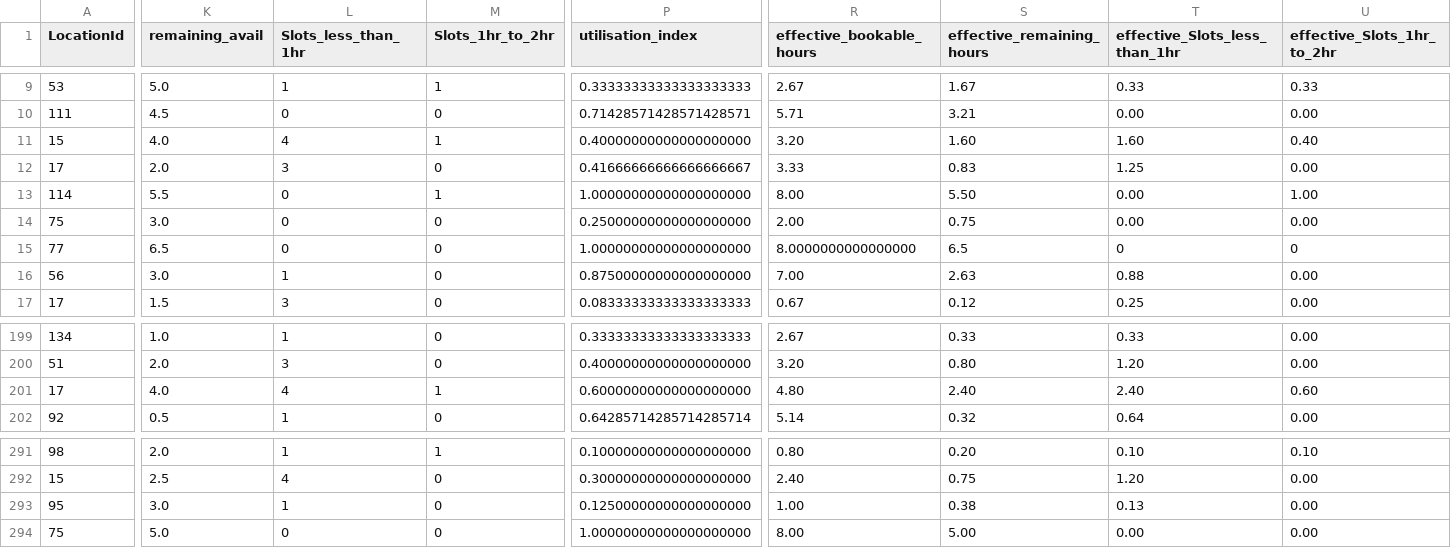
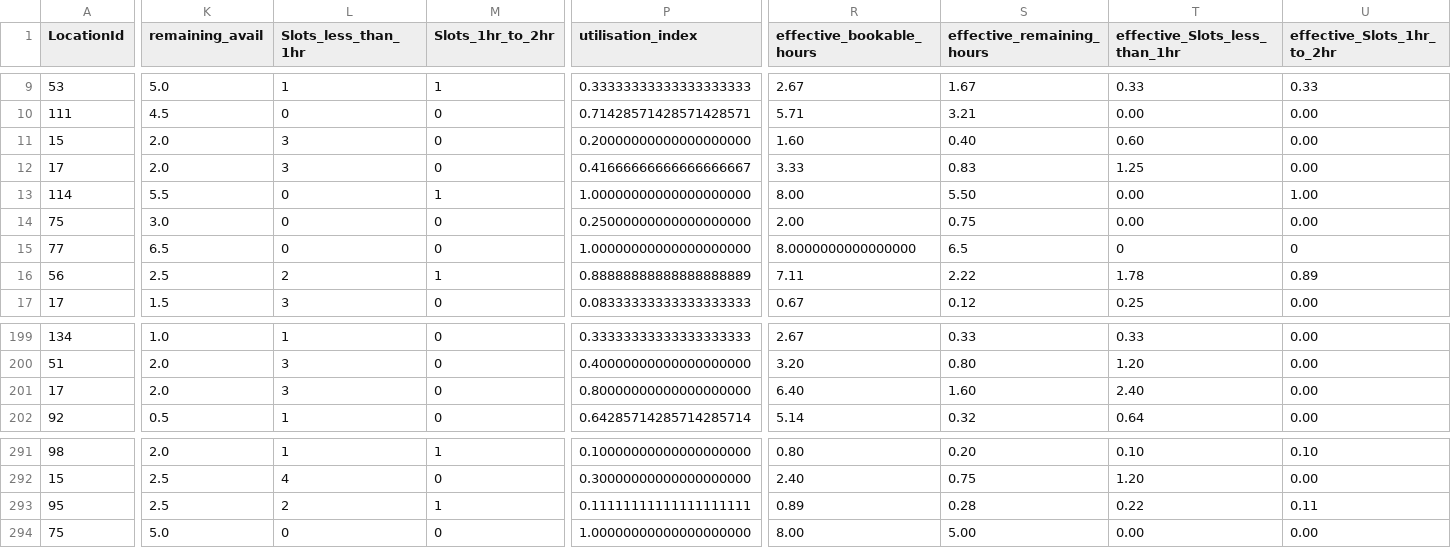
Before and after one commit to AryanGupta-Faireez/availability-dashboard, a CSV file: data/availability.csv, drawn as a sheet; only a part is shown, gaps mark what is left out; the diff covers the shown part only; the diff names each change by its address in the sheet, - before the commit and + after, or states it on an @@ line.

```diff
--- a/data/availability.csv
+++ b/data/availability.csv
-K11 (remaining_avail): 4.0
+K11 (remaining_avail): 2.0
-L11 (Slots_less_than_1hr): 4
+L11 (Slots_less_than_1hr): 3
-M11 (Slots_1hr_to_2hr): 1
+M11 (Slots_1hr_to_2hr): 0
-P11 (utilisation_index): 0.40000000000000000000
+P11 (utilisation_index): 0.20000000000000000000
-R11 (effective_bookable_hours): 3.20
+R11 (effective_bookable_hours): 1.60
-S11 (effective_remaining_hours): 1.60
+S11 (effective_remaining_hours): 0.40
-T11 (effective_Slots_less_than_1hr): 1.60
+T11 (effective_Slots_less_than_1hr): 0.60
-U11 (effective_Slots_1hr_to_2hr): 0.40
+U11 (effective_Slots_1hr_to_2hr): 0.00
-K16 (remaining_avail): 3.0
+K16 (remaining_avail): 2.5
-L16 (Slots_less_than_1hr): 1
+L16 (Slots_less_than_1hr): 2
-M16 (Slots_1hr_to_2hr): 0
+M16 (Slots_1hr_to_2hr): 1
-P16 (utilisation_index): 0.87500000000000000000
+P16 (utilisation_index): 0.88888888888888888889
-R16 (effective_bookable_hours): 7.00
+R16 (effective_bookable_hours): 7.11
-S16 (effective_remaining_hours): 2.63
+S16 (effective_remaining_hours): 2.22
-T16 (effective_Slots_less_than_1hr): 0.88
+T16 (effective_Slots_less_than_1hr): 1.78
-U16 (effective_Slots_1hr_to_2hr): 0.00
+U16 (effective_Slots_1hr_to_2hr): 0.89
-K201 (remaining_avail): 4.0
+K201 (remaining_avail): 2.0
-L201 (Slots_less_than_1hr): 4
+L201 (Slots_less_than_1hr): 3
-M201 (Slots_1hr_to_2hr): 1
+M201 (Slots_1hr_to_2hr): 0
-P201 (utilisation_index): 0.60000000000000000000
+P201 (utilisation_index): 0.80000000000000000000
-R201 (effective_bookable_hours): 4.80
+R201 (effective_bookable_hours): 6.40
-S201 (effective_remaining_hours): 2.40
+S201 (effective_remaining_hours): 1.60
-U201 (effective_Slots_1hr_to_2hr): 0.60
+U201 (effective_Slots_1hr_to_2hr): 0.00
-K293 (remaining_avail): 3.0
+K293 (remaining_avail): 2.5
-L293 (Slots_less_than_1hr): 1
+L293 (Slots_less_than_1hr): 2
-M293 (Slots_1hr_to_2hr): 0
+M293 (Slots_1hr_to_2hr): 1
-P293 (utilisation_index): 0.12500000000000000000
+P293 (utilisation_index): 0.11111111111111111111
-R293 (effective_bookable_hours): 1.00
+R293 (effective_bookable_hours): 0.89
-S293 (effective_remaining_hours): 0.38
+S293 (effective_remaining_hours): 0.28
-T293 (effective_Slots_less_than_1hr): 0.13
+T293 (effective_Slots_less_than_1hr): 0.22
-U293 (effective_Slots_1hr_to_2hr): 0.00
+U293 (effective_Slots_1hr_to_2hr): 0.11
```
Also changed, not shown: 32 edited cells elsewhere in this file, 1 other file.
